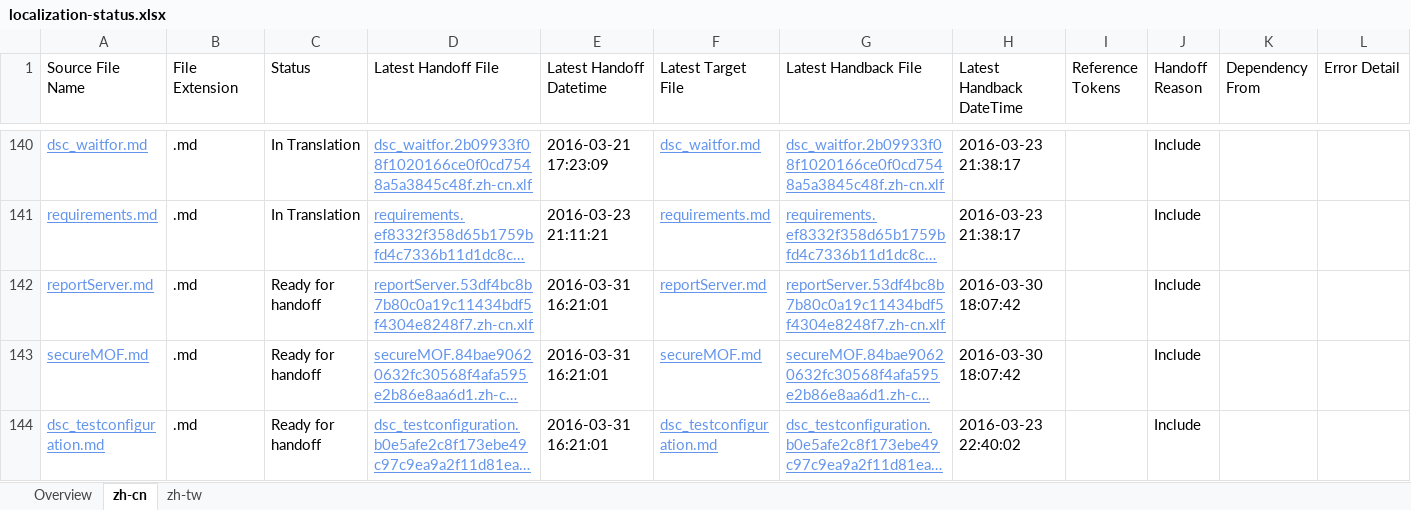
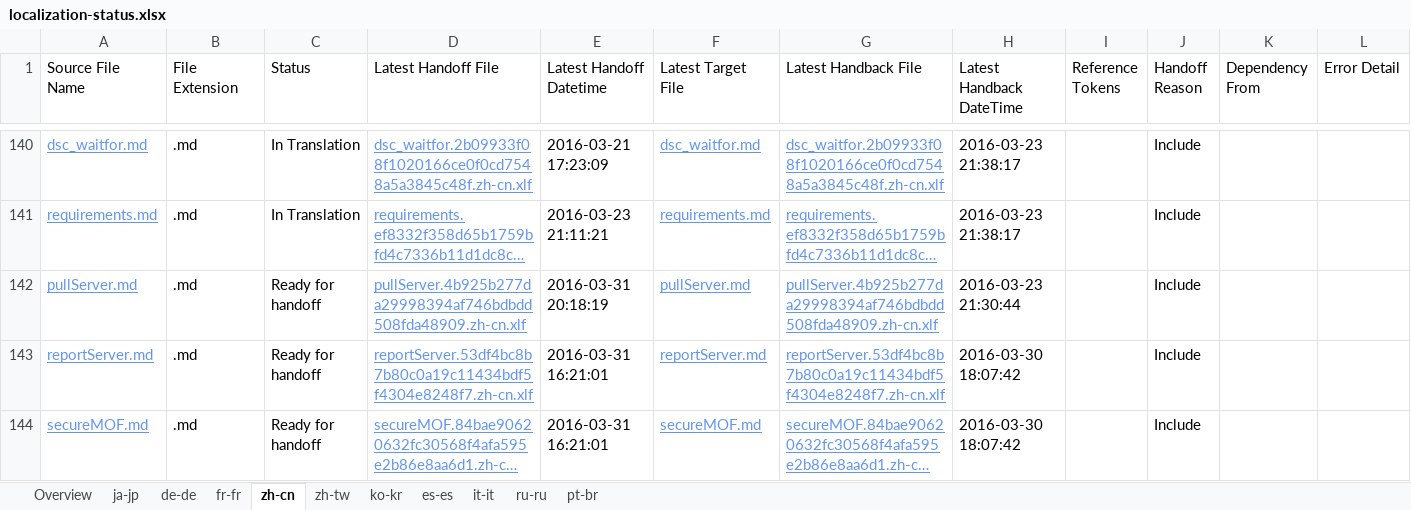
Before and after one commit to SonjaSaltzman/powerShell-Docs.handback, an Excel workbook: ol-handback/PowerShell/powerShell-Docs/live/localization-status.xlsx, sheet zh-cn, drawn as a sheet; only a part is shown, gaps mark what is left out; the shorter side is filled out with more unchanged rows; long unchanged cells end in …; values as stored, in another font and other column widths than the file's, no borders; table styles not drawn; the diff names each change by its address in the sheet, - before the commit and + after, or states it on an @@ line.

Commit message:
Generate Report for Handoff

```diff
--- a/ol-handback/PowerShell/powerShell-Docs/live/localization-status.xlsx (sheet zh-cn)
+++ b/ol-handback/PowerShell/powerShell-Docs/live/localization-status.xlsx (sheet zh-cn)
+sheet tab: ja-jp
+sheet tab: de-de
+sheet tab: fr-fr
+sheet tab: ko-kr
+sheet tab: es-es
+sheet tab: it-it
+sheet tab: ru-ru
+sheet tab: pt-br
+row 142: pullServer.md | .md | Ready for handoff | pullServer.4b925b277da29998394af746bdbdd508fda48909.zh-cn.xlf | 2016-03-31 20:18:19 | pullServer.md | pullServer.4b925b277da29998394af746bdbdd508fda48909.zh-cn.xlf | 2016-03-23 21:30:44 |  | Include
```
Also changed, not shown: sheet Overview, sheet zh-tw.
